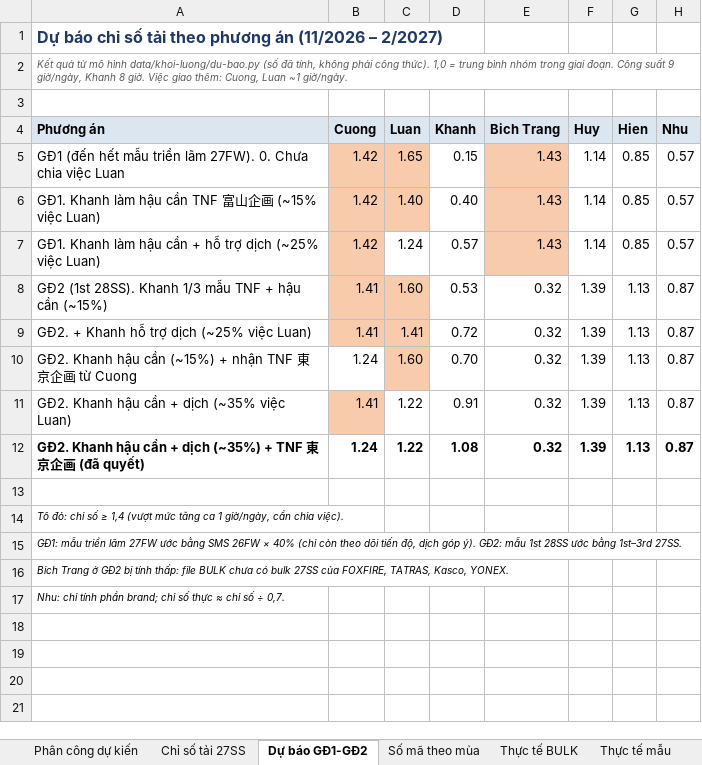
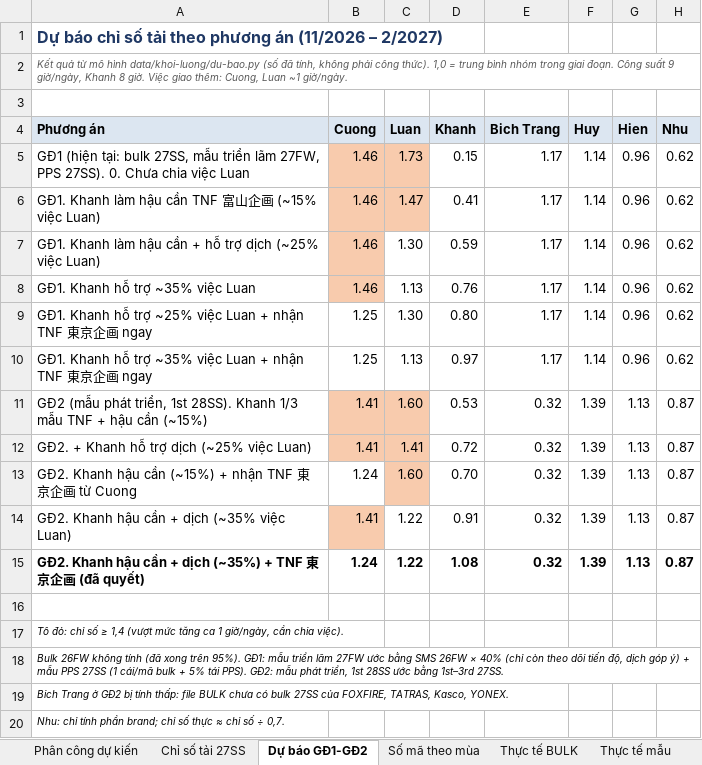
Before and after one commit to danieltran1011-sudo/PM-Production-Management, an Excel workbook: docs/tai-ve/Phan-tich-khoi-luong-MD-APIC.xlsx, sheet Dự báo GĐ1-GĐ2, drawn as a sheet; values as stored, in another font and other column widths than the file's, no borders; removed rows and columns are numbered as before the commit, all else as after; the diff names each change by its address in the sheet, - before the commit and + after, or states it on an @@ line.

```diff
--- a/docs/tai-ve/Phan-tich-khoi-luong-MD-APIC.xlsx (sheet Dự báo GĐ1-GĐ2)
+++ b/docs/tai-ve/Phan-tich-khoi-luong-MD-APIC.xlsx (sheet Dự báo GĐ1-GĐ2)
-row 5: GĐ1 (đến hết mẫu triển lãm 27FW). 0. Chưa chia việc Luan | 1.42 | 1.65 | 0.15 | 1.43 | 1.14 | 0.85 | 0.57
+row 5: GĐ1 (hiện tại: bulk 27SS, mẫu triển lãm 27FW, PPS 27SS). 0. Chưa chia việc Luan | 1.46 | 1.73 | 0.15 | 1.17 | 1.14 | 0.96 | 0.62
-B6:B7 (Cuong): 1.42
+B6:B7 (Cuong): 1.46
-C6 (Luan): 1.40
+C6 (Luan): 1.47
-D6 (Khanh): 0.40
+D6 (Khanh): 0.41
-E6:E7 (Bich Trang): 1.43
+E6:E7 (Bich Trang): 1.17
-E6:E7 fill: #F8CBAD
+E6:E7 fill: none
-G6:G7 (Hien): 0.85
+G6:G7 (Hien): 0.96
-H6:H7 (Nhu): 0.57
+H6:H7 (Nhu): 0.62
-C7 (Luan): 1.24
+C7 (Luan): 1.30
-D7 (Khanh): 0.57
+D7 (Khanh): 0.59
+row 8: GĐ1. Khanh hỗ trợ ~35% việc Luan | 1.46 | 1.13 | 0.76 | 1.17 | 1.14 | 0.96 | 0.62
+row 9: GĐ1. Khanh hỗ trợ ~25% việc Luan + nhận TNF 東京企画 ngay | 1.25 | 1.30 | 0.80 | 1.17 | 1.14 | 0.96 | 0.62
+row 10: GĐ1. Khanh hỗ trợ ~35% việc Luan + nhận TNF 東京企画 ngay | 1.25 | 1.13 | 0.97 | 1.17 | 1.14 | 0.96 | 0.62
-A11 (Phương án): GĐ2 (1st 28SS). Khanh…
+A11 (Phương án): GĐ2 (mẫu phát triển, 1st 28SS). Khanh…
-A18 (Phương án): GĐ1: mẫu triển lãm 27FW ước bằng SMS 26FW × 40% (chỉ còn theo dõi tiến độ, dịch góp ý). GĐ2: mẫu 1st 28SS…
+A18 (Phương án): Bulk 26FW không tính (đã xong trên 95%). GĐ1: mẫu triển lãm 27FW ước bằng SMS 26FW × 40% (chỉ còn theo dõi tiến độ, dịch góp ý) + mẫu PPS 27SS (1 cái/mã bulk + 5% tái PPS). GĐ2: mẫu phát triển, 1st 28SS…
```
Also changed, not shown: sheet Chỉ số tải 27SS, 6 other files.
